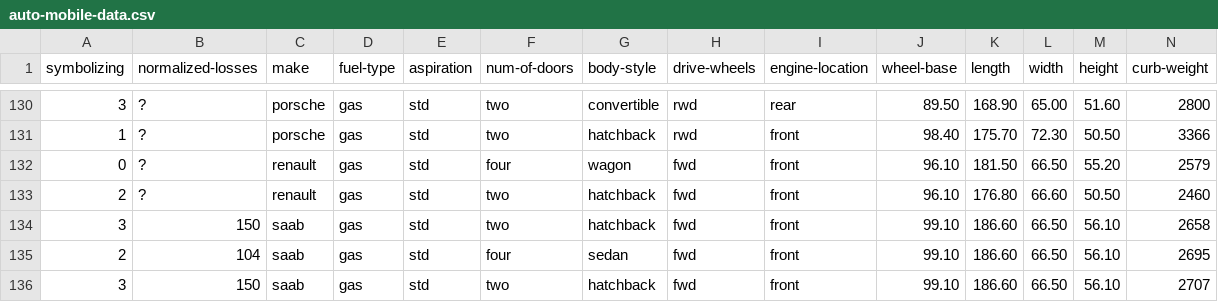
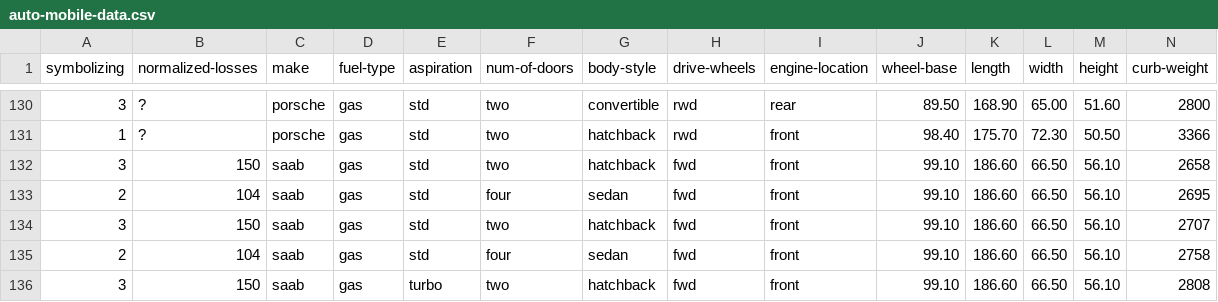
Before and after one commit to nataliaharrow/autodata, a CSV file: auto-mobile-data.csv, drawn as a sheet; only a part is shown, gaps mark what is left out; the shorter side is filled out with more unchanged rows; rows hold the shown columns only; the diff names each change by its address in the sheet, - before the commit and + after, or states it on an @@ line.

Commit message:
Update auto-mobile-data.csv

```diff
--- a/auto-mobile-data.csv
+++ b/auto-mobile-data.csv
-row 132: 0 | ? | renault | gas | std | four | wagon | fwd | front | 96.10 | 181.50 | 66.50 | 55.20 | 2579
-row 133: 2 | ? | renault | gas | std | two | hatchback | fwd | front | 96.10 | 176.80 | 66.60 | 50.50 | 2460
```
